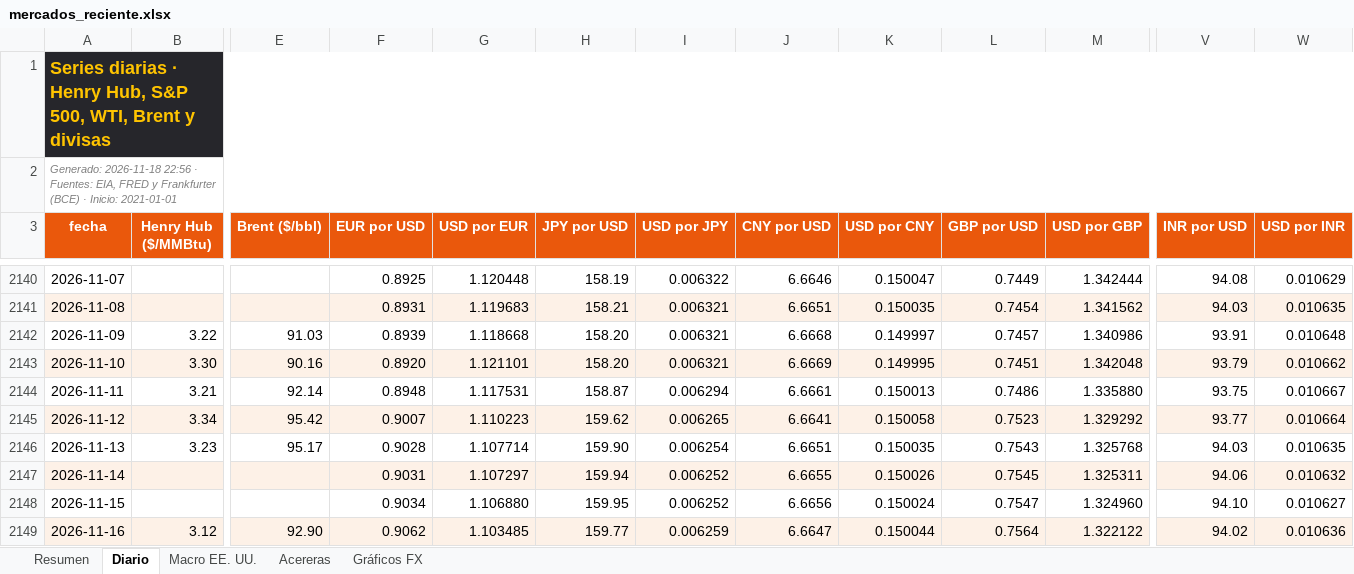
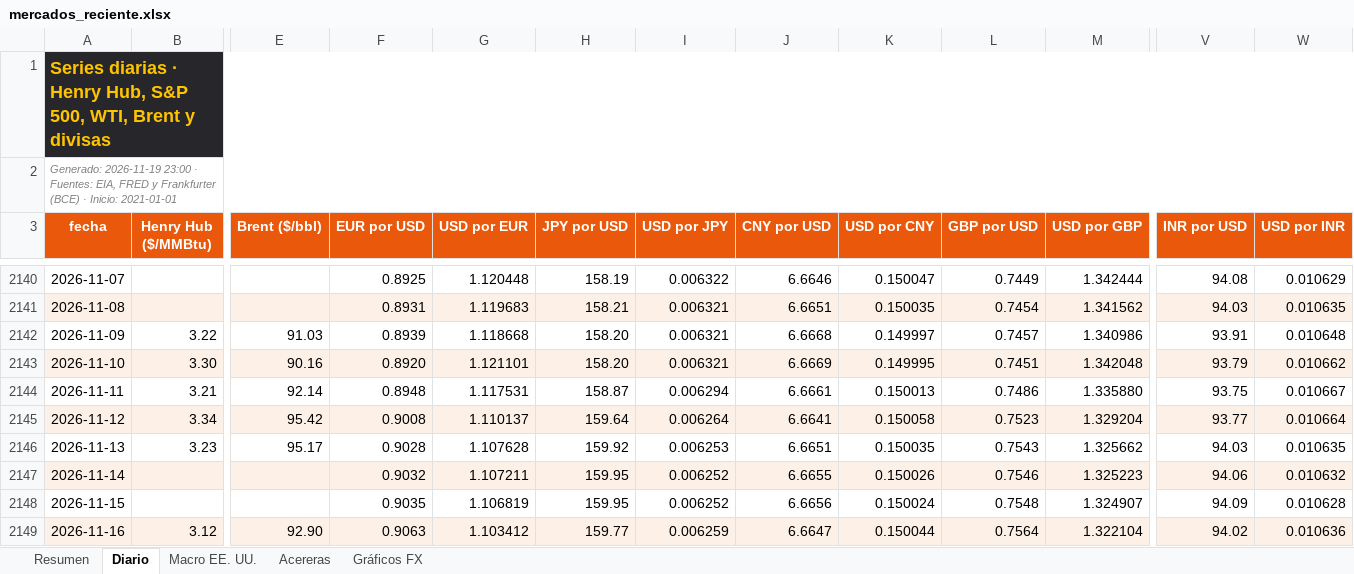
Before and after one commit to benjany2011-sys/Indicators, an Excel workbook: resultados/mercados_reciente.xlsx, sheet Diario, drawn as a sheet; only a part is shown, gaps mark what is left out; values as stored, in another font and other column widths than the file's, no borders; charts and pictures not drawn; the diff covers the shown part only; the diff names each change by its address in the sheet, - before the commit and + after, or states it on an @@ line.

```diff
--- a/resultados/mercados_reciente.xlsx (sheet Diario)
+++ b/resultados/mercados_reciente.xlsx (sheet Diario)
-A2 (fecha): Generado: 2026-11-18 22:56 · Fuentes:…
+A2 (fecha): Generado: 2026-11-19 23:00 · Fuentes:…
-F2145 (EUR por USD): 0.9007
+F2145 (EUR por USD): 0.9008
-G2145 (USD por EUR): 1.110223
+G2145 (USD por EUR): 1.110137
-H2145 (JPY por USD): 159.62
+H2145 (JPY por USD): 159.64
-I2145 (USD por JPY): 0.006265
+I2145 (USD por JPY): 0.006264
-M2145 (USD por GBP): 1.329292
+M2145 (USD por GBP): 1.329204
-G2146 (USD por EUR): 1.107714
+G2146 (USD por EUR): 1.107628
-H2146 (JPY por USD): 159.90
+H2146 (JPY por USD): 159.92
-I2146 (USD por JPY): 0.006254
+I2146 (USD por JPY): 0.006253
-M2146 (USD por GBP): 1.325768
+M2146 (USD por GBP): 1.325662
-F2147 (EUR por USD): 0.9031
+F2147 (EUR por USD): 0.9032
-G2147 (USD por EUR): 1.107297
+G2147 (USD por EUR): 1.107211
-H2147 (JPY por USD): 159.94
+H2147 (JPY por USD): 159.95
-L2147 (GBP por USD): 0.7545
+L2147 (GBP por USD): 0.7546
-M2147 (USD por GBP): 1.325311
+M2147 (USD por GBP): 1.325223
-F2148 (EUR por USD): 0.9034
+F2148 (EUR por USD): 0.9035
-G2148 (USD por EUR): 1.106880
+G2148 (USD por EUR): 1.106819
-L2148 (GBP por USD): 0.7547
+L2148 (GBP por USD): 0.7548
-M2148 (USD por GBP): 1.324960
+M2148 (USD por GBP): 1.324907
-V2148 (INR por USD): 94.10
+V2148 (INR por USD): 94.09
-W2148 (USD por INR): 0.010627
+W2148 (USD por INR): 0.010628
-F2149 (EUR por USD): 0.9062
+F2149 (EUR por USD): 0.9063
-G2149 (USD por EUR): 1.103485
+G2149 (USD por EUR): 1.103412
-M2149 (USD por GBP): 1.322122
+M2149 (USD por GBP): 1.322104
```
Also changed, not shown: 1 added row and 39 edited cells elsewhere in this sheet, sheet Resumen, sheet Acereras, sheet Macro EE. UU., charts or pictures, 7 other files.
